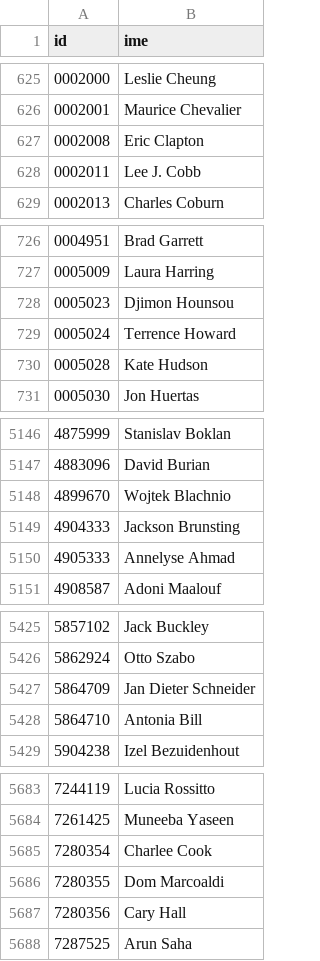
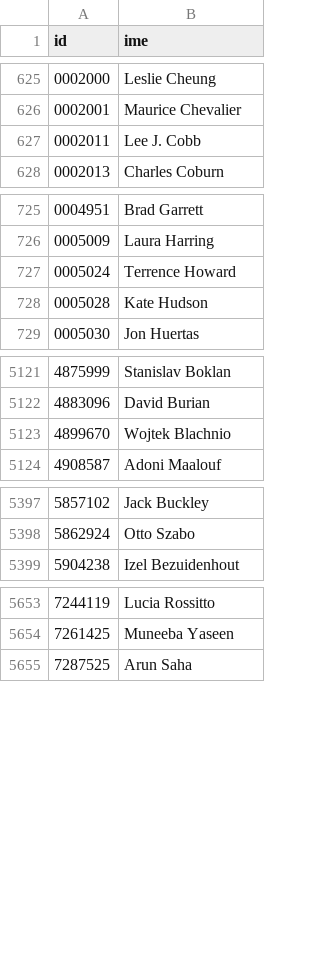
Before and after one commit to matijapretnar/programiranje-1, a CSV file: projekt/csv-datoteke/igralci.csv, drawn as a sheet; only a part is shown, gaps mark what is left out; the diff covers the shown part only.

```diff
--- a/projekt/csv-datoteke/igralci.csv
+++ b/projekt/csv-datoteke/igralci.csv
@@ -626,3 +626,2 @@ id,ime
 0002001,Maurice Chevalier
-0002008,Eric Clapton
 0002011,Lee J. Cobb
@@ -727,3 +726,2 @@ id,ime
 0005009,Laura Harring
-0005023,Djimon Hounsou
 0005024,Terrence Howard
@@ -5148,4 +5123,2 @@ id,ime
 4899670,Wojtek Blachnio
-4904333,Jackson Brunsting
-4905333,Annelyse Ahmad
 4908587,Adoni Maalouf
@@ -5426,4 +5398,2 @@ id,ime
 5862924,Otto Szabo
-5864709,Jan Dieter Schneider
-5864710,Antonia Bill
 5904238,Izel Bezuidenhout
@@ -5684,5 +5654,2 @@ id,ime
 7261425,Muneeba Yaseen
-7280354,Charlee Cook
-7280355,Dom Marcoaldi
-7280356,Cary Hall
 7287525,Arun Saha
```
Also changed, not shown: 24 removed rows elsewhere in this file, projekt/csv-datoteke/dolocitve_zanra.csv, projekt/csv-datoteke/vloge.csv, 3 other files.
